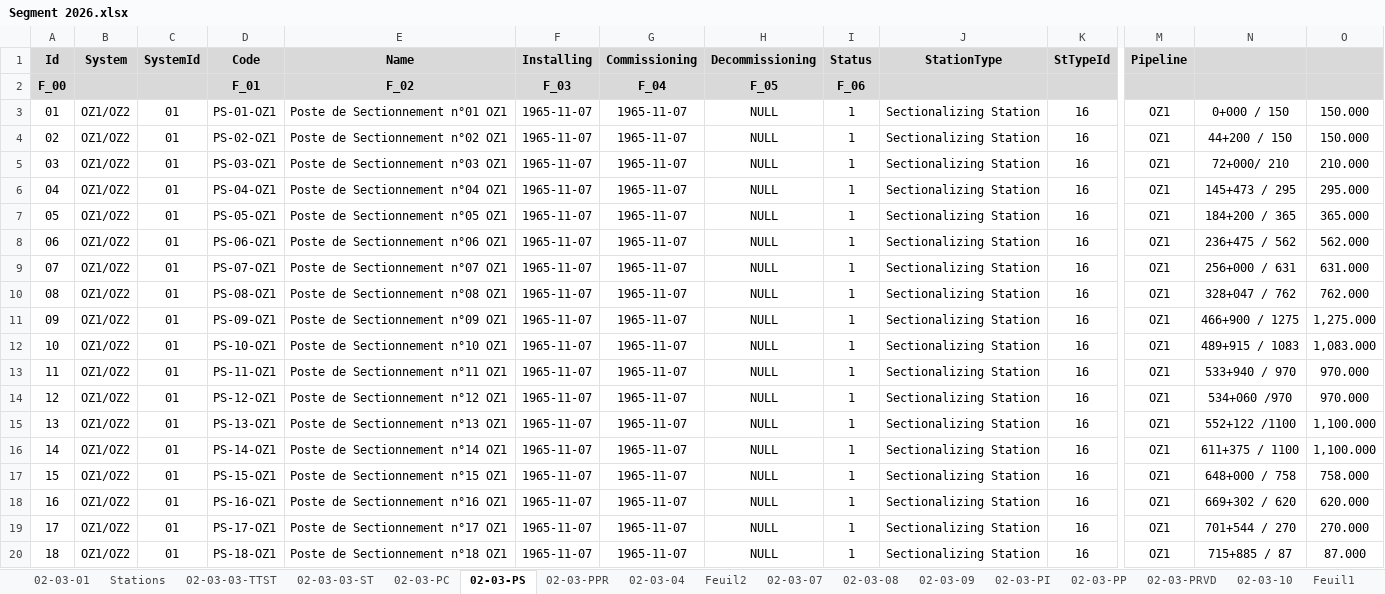
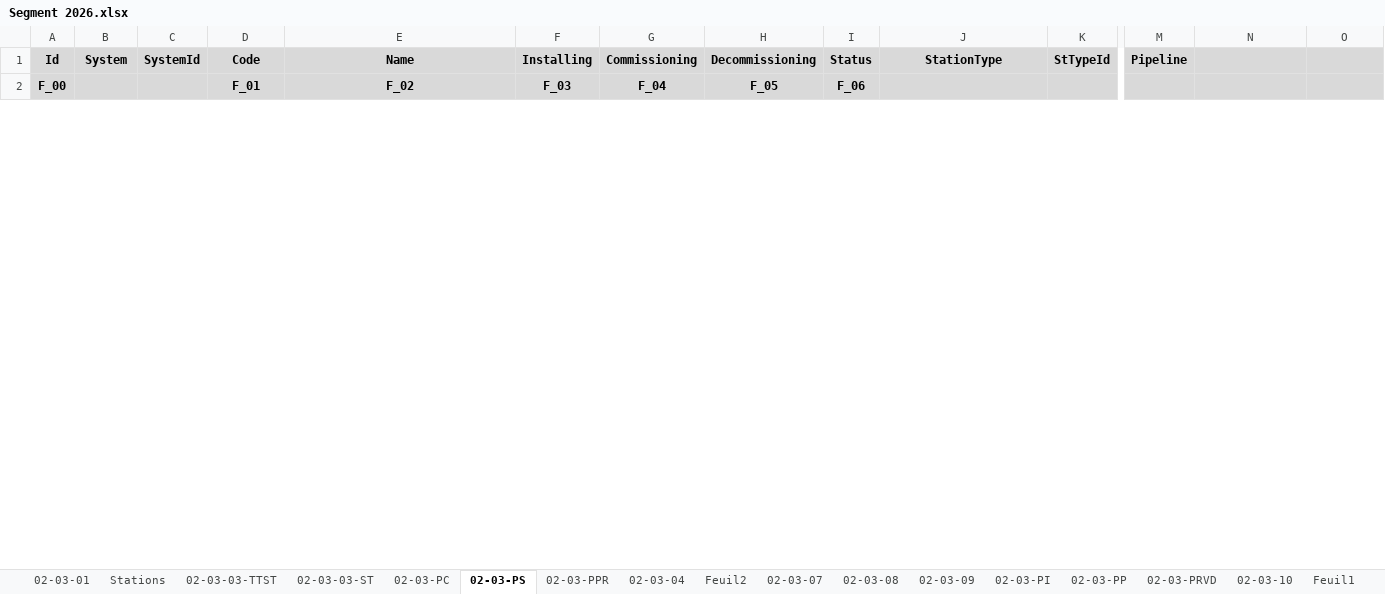
Before and after one commit to CHOUABBIA-AMINE/HyFloAPI, an Excel workbook: src/main/resources/data/Segment 2026.xlsx, sheet 02-03-PS, drawn as a sheet; only a part is shown, gaps mark what is left out; values as stored, in another font and other column widths than the file's, no borders; removed rows and columns are numbered as before the commit, all else as after; rows hold the shown columns only; the diff covers the shown part only; the diff names each change by its address in the sheet, - before the commit and + after, or states it on an @@ line.

```diff
--- a/src/main/resources/data/Segment 2026.xlsx (sheet 02-03-PS)
+++ b/src/main/resources/data/Segment 2026.xlsx (sheet 02-03-PS)
@@ row 3 hidden: 01 | OZ1/OZ2 | 01 | PS-01-OZ1 | Poste de Sectionnement n°01 OZ1 | 1965-11-07 | 1965-11-07 | NULL | 1 | Sectionalizing Station | 16 | OZ1 | 0+000 / 150 | 150.000 @@
@@ row 4 hidden: 02 | OZ1/OZ2 | 01 | PS-02-OZ1 | Poste de Sectionnement n°02 OZ1 | 1965-11-07 | 1965-11-07 | NULL | 1 | Sectionalizing Station | 16 | OZ1 | 44+200 / 150 | 150.000 @@
@@ row 5 hidden: 03 | OZ1/OZ2 | 01 | PS-03-OZ1 | Poste de Sectionnement n°03 OZ1 | 1965-11-07 | 1965-11-07 | NULL | 1 | Sectionalizing Station | 16 | OZ1 | 72+000/ 210 | 210.000 @@
@@ row 6 hidden: 04 | OZ1/OZ2 | 01 | PS-04-OZ1 | Poste de Sectionnement n°04 OZ1 | 1965-11-07 | 1965-11-07 | NULL | 1 | Sectionalizing Station | 16 | OZ1 | 145+473 / 295 | 295.000 @@
@@ row 7 hidden: 05 | OZ1/OZ2 | 01 | PS-05-OZ1 | Poste de Sectionnement n°05 OZ1 | 1965-11-07 | 1965-11-07 | NULL | 1 | Sectionalizing Station | 16 | OZ1 | 184+200 / 365 | 365.000 @@
@@ row 8 hidden: 06 | OZ1/OZ2 | 01 | PS-06-OZ1 | Poste de Sectionnement n°06 OZ1 | 1965-11-07 | 1965-11-07 | NULL | 1 | Sectionalizing Station | 16 | OZ1 | 236+475 / 562 | 562.000 @@
@@ row 9 hidden: 07 | OZ1/OZ2 | 01 | PS-07-OZ1 | Poste de Sectionnement n°07 OZ1 | 1965-11-07 | 1965-11-07 | NULL | 1 | Sectionalizing Station | 16 | OZ1 | 256+000 / 631 | 631.000 @@
@@ row 10 hidden: 08 | OZ1/OZ2 | 01 | PS-08-OZ1 | Poste de Sectionnement n°08 OZ1 | 1965-11-07 | 1965-11-07 | NULL | 1 | Sectionalizing Station | 16 | OZ1 | 328+047 / 762 | 762.000 @@
@@ row 11 hidden: 09 | OZ1/OZ2 | 01 | PS-09-OZ1 | Poste de Sectionnement n°09 OZ1 | 1965-11-07 | 1965-11-07 | NULL | 1 | Sectionalizing Station | 16 | OZ1 | 466+900 / 1275 | 1,275.000 @@
@@ row 12 hidden: 10 | OZ1/OZ2 | 01 | PS-10-OZ1 | Poste de Sectionnement n°10 OZ1 | 1965-11-07 | 1965-11-07 | NULL | 1 | Sectionalizing Station | 16 | OZ1 | 489+915 / 1083 | 1,083.000 @@
@@ row 13 hidden: 11 | OZ1/OZ2 | 01 | PS-11-OZ1 | Poste de Sectionnement n°11 OZ1 | 1965-11-07 | 1965-11-07 | NULL | 1 | Sectionalizing Station | 16 | OZ1 | 533+940 / 970 | 970.000 @@
@@ row 14 hidden: 12 | OZ1/OZ2 | 01 | PS-12-OZ1 | Poste de Sectionnement n°12 OZ1 | 1965-11-07 | 1965-11-07 | NULL | 1 | Sectionalizing Station | 16 | OZ1 | 534+060 /970 | 970.000 @@
@@ row 15 hidden: 13 | OZ1/OZ2 | 01 | PS-13-OZ1 | Poste de Sectionnement n°13 OZ1 | 1965-11-07 | 1965-11-07 | NULL | 1 | Sectionalizing Station | 16 | OZ1 | 552+122 /1100 | 1,100.000 @@
@@ row 16 hidden: 14 | OZ1/OZ2 | 01 | PS-14-OZ1 | Poste de Sectionnement n°14 OZ1 | 1965-11-07 | 1965-11-07 | NULL | 1 | Sectionalizing Station | 16 | OZ1 | 611+375 / 1100 | 1,100.000 @@
@@ row 17 hidden: 15 | OZ1/OZ2 | 01 | PS-15-OZ1 | Poste de Sectionnement n°15 OZ1 | 1965-11-07 | 1965-11-07 | NULL | 1 | Sectionalizing Station | 16 | OZ1 | 648+000 / 758 | 758.000 @@
@@ row 18 hidden: 16 | OZ1/OZ2 | 01 | PS-16-OZ1 | Poste de Sectionnement n°16 OZ1 | 1965-11-07 | 1965-11-07 | NULL | 1 | Sectionalizing Station | 16 | OZ1 | 669+302 / 620 | 620.000 @@
@@ row 19 hidden: 17 | OZ1/OZ2 | 01 | PS-17-OZ1 | Poste de Sectionnement n°17 OZ1 | 1965-11-07 | 1965-11-07 | NULL | 1 | Sectionalizing Station | 16 | OZ1 | 701+544 / 270 | 270.000 @@
@@ row 20 hidden: 18 | OZ1/OZ2 | 01 | PS-18-OZ1 | Poste de Sectionnement n°18 OZ1 | 1965-11-07 | 1965-11-07 | NULL | 1 | Sectionalizing Station | 16 | OZ1 | 715+885 / 87 | 87.000 @@
```
Also changed, not shown: 46 hidden or unhidden rows elsewhere in this sheet, sheet 02-03-09, hidden cells.
